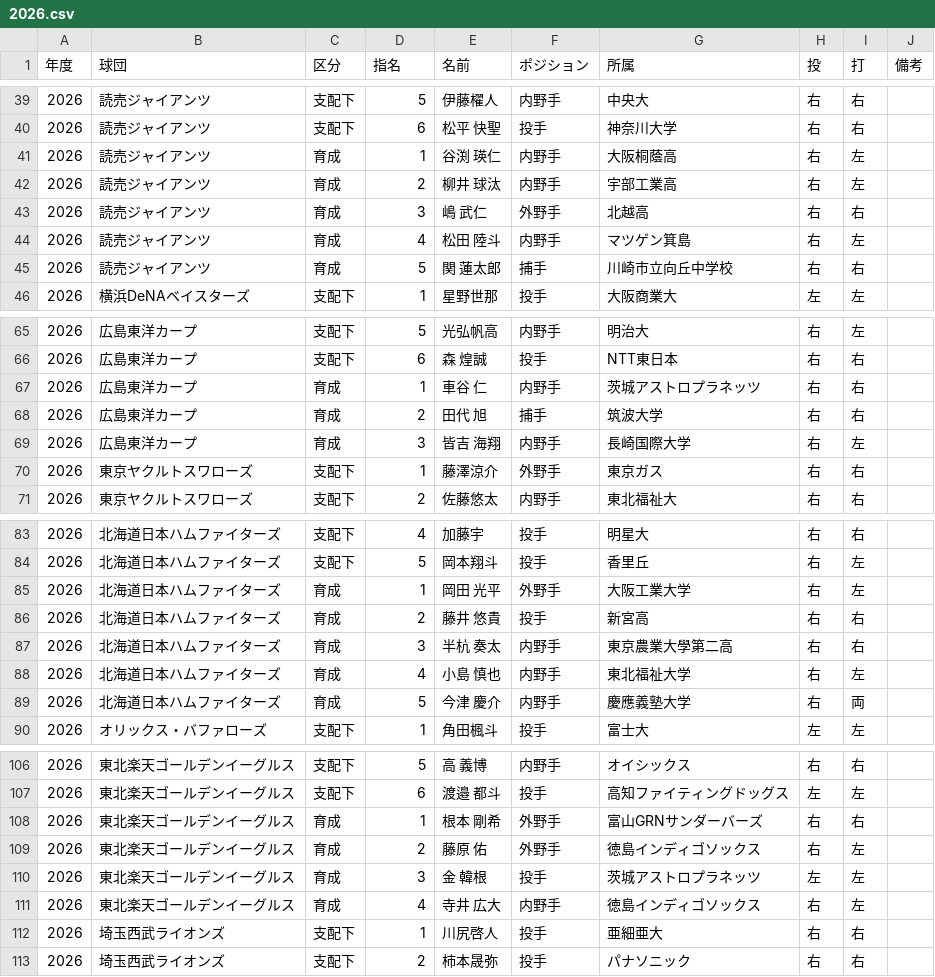
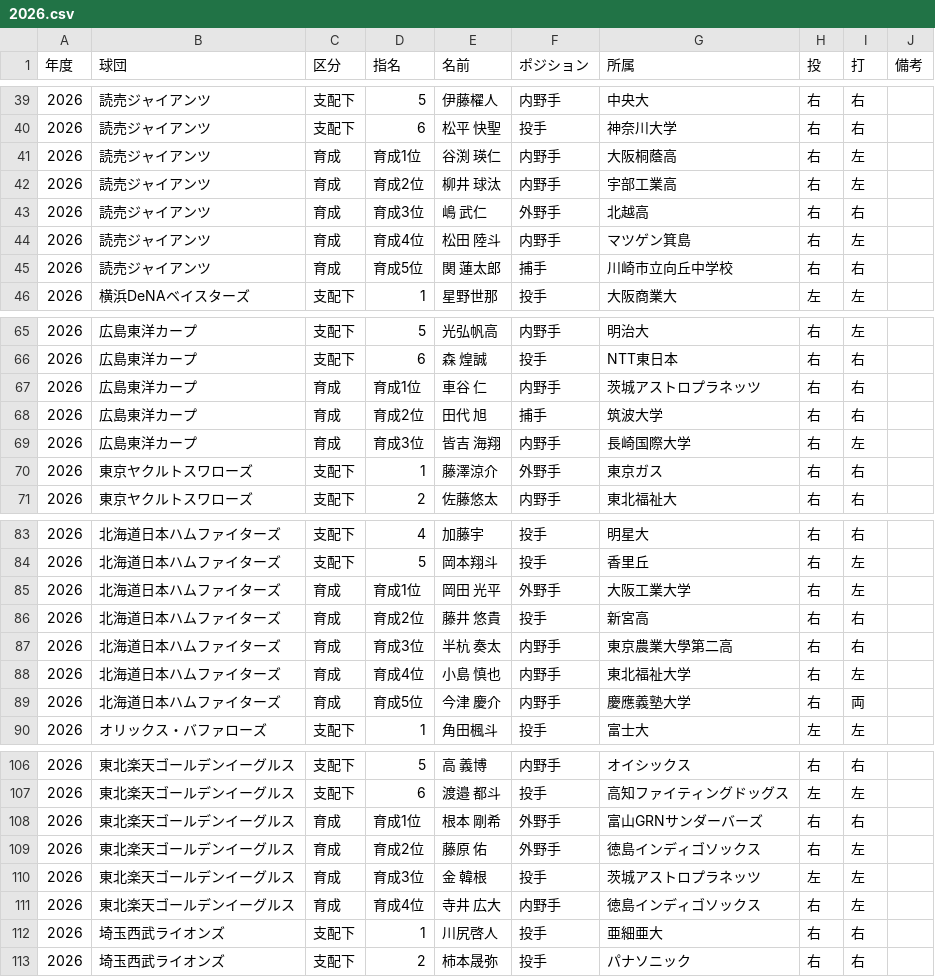
Before and after one commit to hitoshihirai07-hash/player-lens.pages, a CSV file: data/draft/2026.csv, drawn as a sheet; only a part is shown, gaps mark what is left out; the diff covers the shown part only.

```diff
--- a/data/draft/2026.csv
+++ b/data/draft/2026.csv
@@ -40,7 +40,7 @@
 2026,読売ジャイアンツ,支配下,6,松平 快聖,投手,神奈川大学,右,右,
-2026,読売ジャイアンツ,育成,1,谷渕 瑛仁,内野手,大阪桐蔭高,右,左,
-2026,読売ジャイアンツ,育成,2,柳井 球汰,内野手,宇部工業高,右,左,
-2026,読売ジャイアンツ,育成,3,嶋 武仁,外野手,北越高,右,右,
-2026,読売ジャイアンツ,育成,4,松田 陸斗,内野手,マツゲン箕島,右,左,
-2026,読売ジャイアンツ,育成,5,関 蓮太郎,捕手,川崎市立向丘中学校,右,右,
+2026,読売ジャイアンツ,育成,育成1位,谷渕 瑛仁,内野手,大阪桐蔭高,右,左,
+2026,読売ジャイアンツ,育成,育成2位,柳井 球汰,内野手,宇部工業高,右,左,
+2026,読売ジャイアンツ,育成,育成3位,嶋 武仁,外野手,北越高,右,右,
+2026,読売ジャイアンツ,育成,育成4位,松田 陸斗,内野手,マツゲン箕島,右,左,
+2026,読売ジャイアンツ,育成,育成5位,関 蓮太郎,捕手,川崎市立向丘中学校,右,右,
 2026,横浜DeNAベイスターズ,支配下,1,星野世那,投手,大阪商業大,左,左,
@@ -66,5 +66,5 @@
 2026,広島東洋カープ,支配下,6,森 煌誠,投手,NTT東日本,右,右,
-2026,広島東洋カープ,育成,1,車谷 仁,内野手,茨城アストロプラネッツ,右,右,
-2026,広島東洋カープ,育成,2,田代 旭,捕手,筑波大学,右,右,
-2026,広島東洋カープ,育成,3,皆吉 海翔,内野手,長崎国際大学,右,左,
+2026,広島東洋カープ,育成,育成1位,車谷 仁,内野手,茨城アストロプラネッツ,右,右,
+2026,広島東洋カープ,育成,育成2位,田代 旭,捕手,筑波大学,右,右,
+2026,広島東洋カープ,育成,育成3位,皆吉 海翔,内野手,長崎国際大学,右,左,
 2026,東京ヤクルトスワローズ,支配下,1,藤澤涼介,外野手,東京ガス,右,右,
@@ -84,7 +84,7 @@
 2026,北海道日本ハムファイターズ,支配下,5,岡本翔斗,投手,香里丘,右,左,
-2026,北海道日本ハムファイターズ,育成,1,岡田 光平,外野手,大阪工業大学,右,左,
-2026,北海道日本ハムファイターズ,育成,2,藤井 悠貴,投手,新宮高,右,右,
-2026,北海道日本ハムファイターズ,育成,3,半杭 奏太,内野手,東京農業大學第二高,右,右,
-2026,北海道日本ハムファイターズ,育成,4,小島 慎也,内野手,東北福祉大学,右,左,
-2026,北海道日本ハムファイターズ,育成,5,今津 慶介,内野手,慶應義塾大学,右,両,
+2026,北海道日本ハムファイターズ,育成,育成1位,岡田 光平,外野手,大阪工業大学,右,左,
+2026,北海道日本ハムファイターズ,育成,育成2位,藤井 悠貴,投手,新宮高,右,右,
+2026,北海道日本ハムファイターズ,育成,育成3位,半杭 奏太,内野手,東京農業大學第二高,右,右,
+2026,北海道日本ハムファイターズ,育成,育成4位,小島 慎也,内野手,東北福祉大学,右,左,
+2026,北海道日本ハムファイターズ,育成,育成5位,今津 慶介,内野手,慶應義塾大学,右,両,
 2026,オリックス・バファローズ,支配下,1,角田楓斗,投手,富士大,左,左,
@@ -107,6 +107,6 @@
 2026,東北楽天ゴールデンイーグルス,支配下,6,渡邉 都斗,投手,高知ファイティングドッグス,左,左,
-2026,東北楽天ゴールデンイーグルス,育成,1,根本　剛希,外野手,富山GRNサンダーバーズ,右,右,
-2026,東北楽天ゴールデンイーグルス,育成,2,藤原 佑,外野手,徳島インディゴソックス,右,左,
-2026,東北楽天ゴールデンイーグルス,育成,3,金 韓根,投手,茨城アストロプラネッツ,左,左,
-2026,東北楽天ゴールデンイーグルス,育成,4,寺井 広大,内野手,徳島インディゴソックス,右,左,
+2026,東北楽天ゴールデンイーグルス,育成,育成1位,根本　剛希,外野手,富山GRNサンダーバーズ,右,右,
+2026,東北楽天ゴールデンイーグルス,育成,育成2位,藤原 佑,外野手,徳島インディゴソックス,右,左,
+2026,東北楽天ゴールデンイーグルス,育成,育成3位,金 韓根,投手,茨城アストロプラネッツ,左,左,
+2026,東北楽天ゴールデンイーグルス,育成,育成4位,寺井 広大,内野手,徳島インディゴソックス,右,左,
 2026,埼玉西武ライオンズ,支配下,1,川尻啓人,投手,亜細亜大,右,右,
```
Also changed, not shown: 34 edited cells elsewhere in this file.
